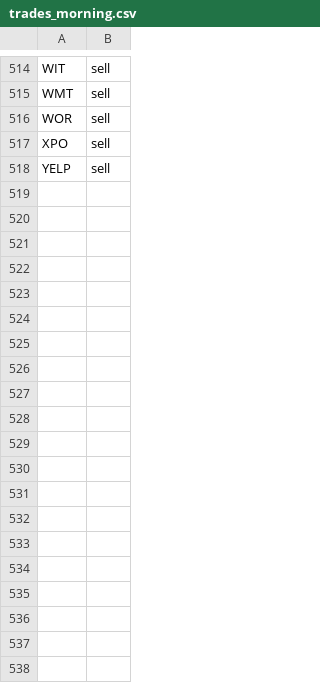
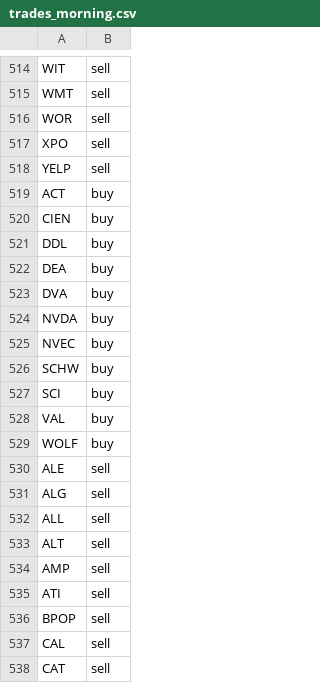
Before and after one commit to jolie-mcdonnell/llm_trader, a CSV file: data/trades_morning.csv, drawn as a sheet; only a part is shown, gaps mark what is left out; the diff covers the shown part only.

```diff
--- a/data/trades_morning.csv
+++ b/data/trades_morning.csv
@@ -518 +518,21 @@ XPO,sell
 YELP,sell
+ACT,buy
+CIEN,buy
+DDL,buy
+DEA,buy
+DVA,buy
+NVDA,buy
+NVEC,buy
+SCHW,buy
+SCI,buy
+VAL,buy
+WOLF,buy
+ALE,sell
+ALG,sell
+ALL,sell
+ALT,sell
+AMP,sell
+ATI,sell
+BPOP,sell
+CAL,sell
+CAT,sell
```
Also changed, not shown: 32 added rows elsewhere in this file.
